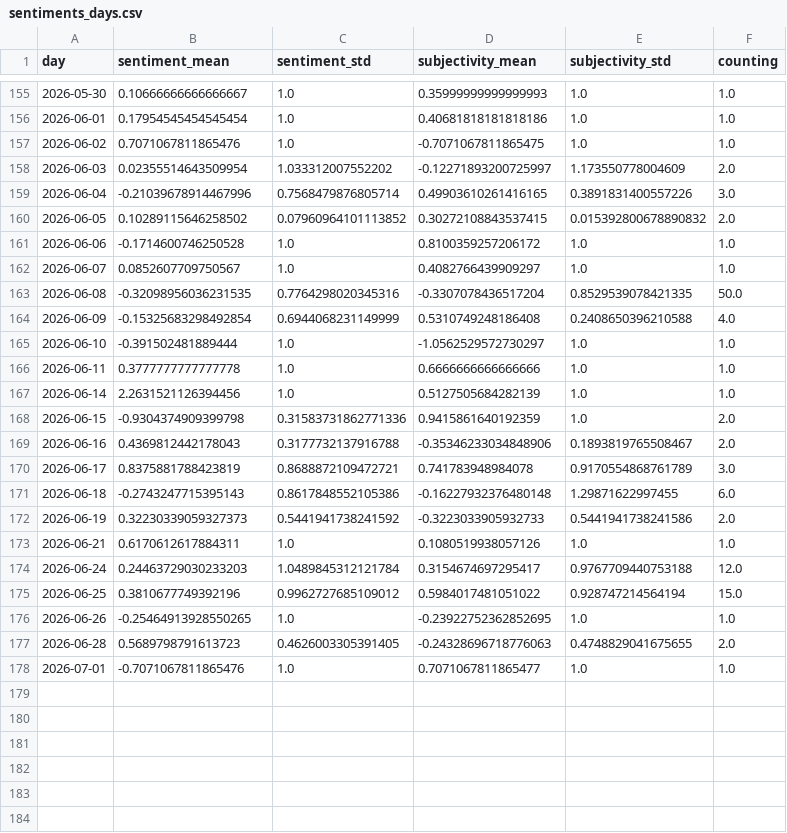
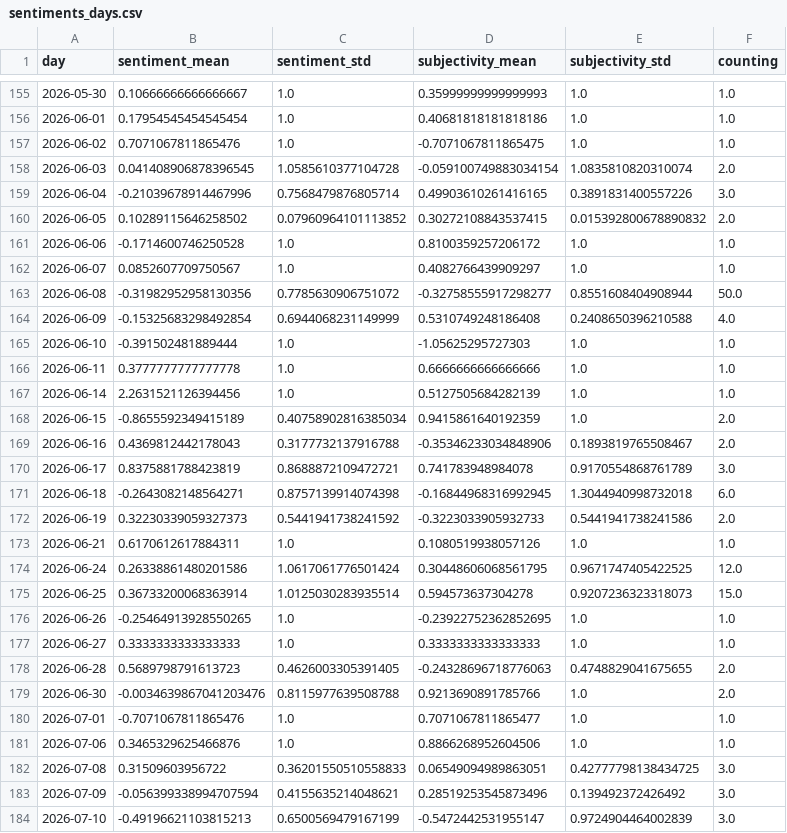
Before and after one commit to tg-news/TsunamiIsComing, a CSV file: csv/sentiments_days.csv, drawn as a sheet; only a part is shown, gaps mark what is left out; the diff covers the shown part only.

```diff
--- a/csv/sentiments_days.csv
+++ b/csv/sentiments_days.csv
@@ -157,3 +157,3 @@ day,sentiment_mean,sentiment_std,subjectivity_mean,subjectivity_std,counting
 2026-06-02,0.7071067811865476,1.0,-0.7071067811865475,1.0,1.0
-2026-06-03,0.02355514643509954,1.033312007552202,-0.12271893200725997,1.173550778004609,2.0
+2026-06-03,0.041408906878396545,1.0585610377104728,-0.059100749883034154,1.0835810820310074,2.0
 2026-06-04,-0.21039678914467996,0.7568479876805714,0.49903610261416165,0.3891831400557226,3.0
@@ -162,17 +162,23 @@ day,sentiment_mean,sentiment_std,subjectivity_mean,subjectivity_std,counting
 2026-06-07,0.0852607709750567,1.0,0.4082766439909297,1.0,1.0
-2026-06-08,-0.32098956036231535,0.7764298020345316,-0.3307078436517204,0.8529539078421335,50.0
+2026-06-08,-0.31982952958130356,0.7785630906751072,-0.32758555917298277,0.8551608404908944,50.0
 2026-06-09,-0.15325683298492854,0.6944068231149999,0.5310749248186408,0.2408650396210588,4.0
-2026-06-10,-0.391502481889444,1.0,-1.0562529572730297,1.0,1.0
+2026-06-10,-0.391502481889444,1.0,-1.05625295727303,1.0,1.0
 2026-06-11,0.3777777777777778,1.0,0.6666666666666666,1.0,1.0
 2026-06-14,2.2631521126394456,1.0,0.5127505684282139,1.0,1.0
-2026-06-15,-0.9304374909399798,0.31583731862771336,0.9415861640192359,1.0,2.0
+2026-06-15,-0.8655592349415189,0.40758902816385034,0.9415861640192359,1.0,2.0
 2026-06-16,0.4369812442178043,0.3177732137916788,-0.35346233034848906,0.1893819765508467,2.0
 2026-06-17,0.8375881788423819,0.8688872109472721,0.741783948984078,0.9170554868761789,3.0
-2026-06-18,-0.2743247715395143,0.8617848552105386,-0.16227932376480148,1.29871622997455,6.0
+2026-06-18,-0.2643082148564271,0.8757139914074398,-0.16844968316992945,1.3044940998732018,6.0
 2026-06-19,0.32230339059327373,0.5441941738241592,-0.3223033905932733,0.5441941738241586,2.0
 2026-06-21,0.6170612617884311,1.0,0.1080519938057126,1.0,1.0
-2026-06-24,0.24463729030233203,1.0489845312121784,0.3154674697295417,0.9767709440753188,12.0
-2026-06-25,0.3810677749392196,0.9962727685109012,0.5984017481051022,0.928747214564194,15.0
+2026-06-24,0.26338861480201586,1.0617061776501424,0.30448606068561795,0.9671747405422525,12.0
+2026-06-25,0.36733200068363914,1.0125030283935514,0.594573637304278,0.9207236323318073,15.0
 2026-06-26,-0.25464913928550265,1.0,-0.23922752362852695,1.0,1.0
+2026-06-27,0.3333333333333333,1.0,0.3333333333333333,1.0,1.0
 2026-06-28,0.5689798791613723,0.4626003305391405,-0.24328696718776063,0.4748829041675655,2.0
+2026-06-30,-0.0034639867041203476,0.8115977639508788,0.9213690891785766,1.0,2.0
 2026-07-01,-0.7071067811865476,1.0,0.7071067811865477,1.0,1.0
+2026-07-06,0.3465329625466876,1.0,0.8866268952604506,1.0,1.0
+2026-07-08,0.31509603956722,0.36201550510558833,0.06549094989863051,0.42777798138434725,3.0
+2026-07-09,-0.056399338994707594,0.4155635214048621,0.28519253545873496,0.139492372426492,3.0
+2026-07-10,-0.49196621103815213,0.6500569479167199,-0.5472442531955147,0.9724904464002839,3.0
```
Also changed, not shown: 1 added row and 106 edited cells elsewhere in this file, csv/sentiments_domains.csv, csv/sentiments_locations.csv, 7 other files.
